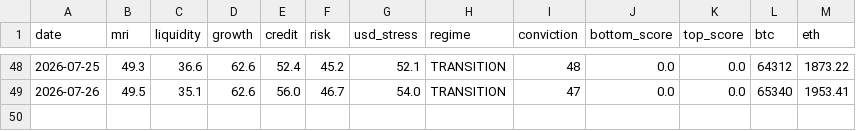
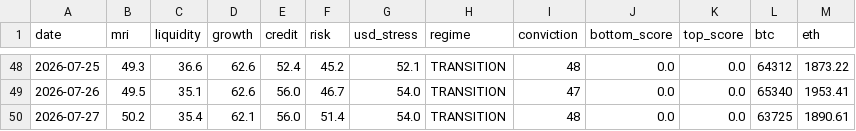
Before and after one commit to noahdeitmerg-svg/makro-dashboard, a CSV file: history.csv, drawn as a sheet; only a part is shown, gaps mark what is left out.

```diff
--- a/history.csv
+++ b/history.csv
@@ -49 +49,2 @@ date,mri,liquidity,growth,credit,risk,usd_stress,regime,conviction,bottom_score,
 2026-07-26,49.5,35.1,62.6,56.0,46.7,54.0,TRANSITION,47,0.0,0.0,65340,1953.41
+2026-07-27,50.2,35.4,62.1,56.0,51.4,54.0,TRANSITION,48,0.0,0.0,63725,1890.61
```
Also changed, not shown: 2 other files.
